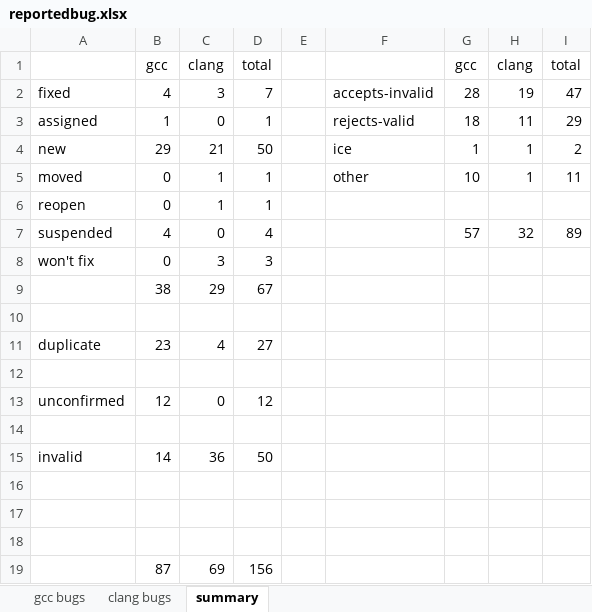
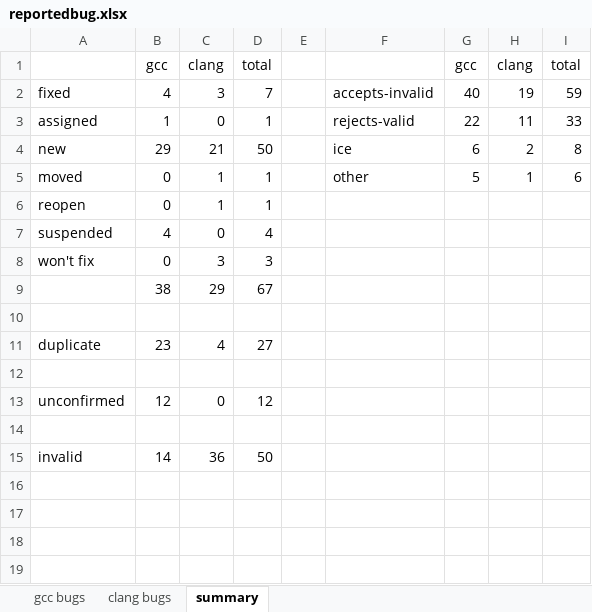
Before and after one commit to drhaozhong/otherbugreport, an Excel workbook: reportedbug.xlsx, sheet summary, drawn as a sheet; values as stored, in another font and other column widths than the file's, no borders; the diff names each change by its address in the sheet, - before the commit and + after, or states it on an @@ line.

```diff
--- a/reportedbug.xlsx (sheet summary)
+++ b/reportedbug.xlsx (sheet summary)
-G2: 28
+G2: 40
-I2: 47
+I2: 59
-G3: 18
+G3: 22
-I3: 29
+I3: 33
-G4: 1
+G4: 6
-H4: 1
+H4: 2
-I4: 2
+I4: 8
-G5: 10
+G5: 5
-I5: 11
+I5: 6
-G7: 57
+G7: (empty)
-H7: 32
+H7: (empty)
-I7: 89
+I7: (empty)
-row 16: (empty)
-row 17: (empty)
-row 18: (empty)
-row 19:  | 87 | 69 | 156
```
Also changed, not shown: sheet gcc bugs, sheet clang bugs.
